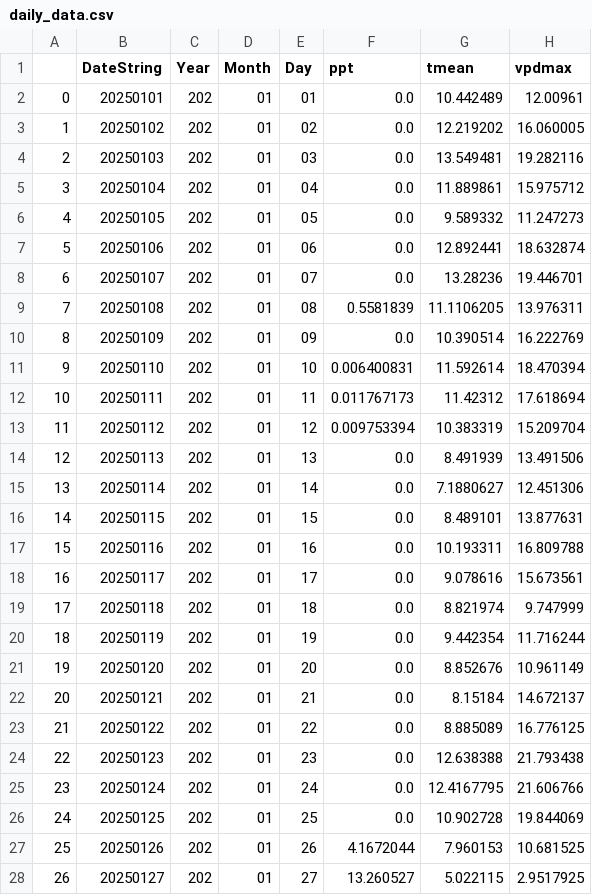
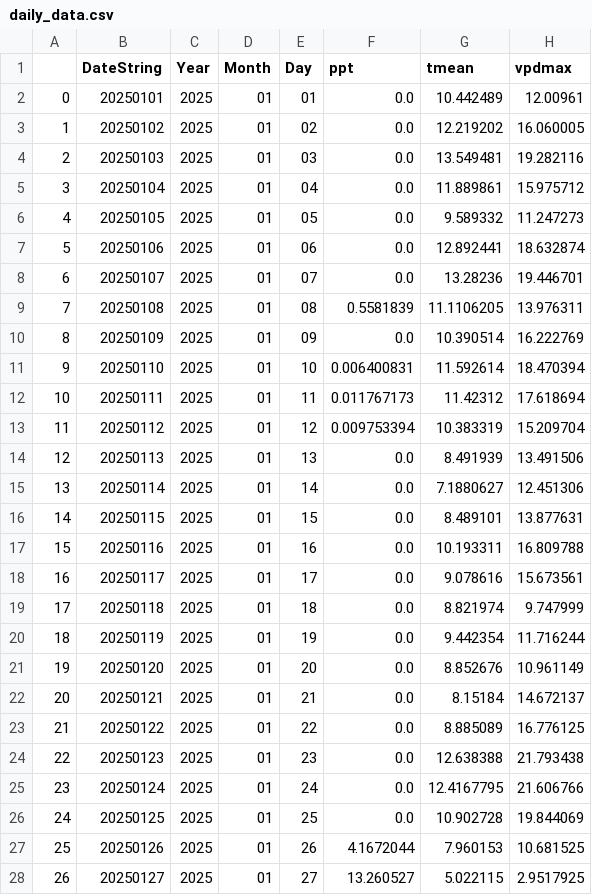
Before and after one commit to amensiko/eaton-fire, a CSV file: prism_wx/data/processed/daily_data.csv, drawn as a sheet; only a part is shown; the diff covers the shown part only.

Commit message:
fixed small bug in wx date parsing for daily data

```diff
--- a/prism_wx/data/processed/daily_data.csv
+++ b/prism_wx/data/processed/daily_data.csv
@@ -1,28 +1,28 @@
 ,DateString,Year,Month,Day,ppt,tmean,vpdmax
-0,20250101,202,01,01,0.0,10.442489,12.00961
-1,20250102,202,01,02,0.0,12.219202,16.060005
-2,20250103,202,01,03,0.0,13.549481,19.282116
-3,20250104,202,01,04,0.0,11.889861,15.975712
-4,20250105,202,01,05,0.0,9.589332,11.247273
-5,20250106,202,01,06,0.0,12.892441,18.632874
-6,20250107,202,01,07,0.0,13.28236,19.446701
-7,20250108,202,01,08,0.5581839,11.1106205,13.976311
-8,20250109,202,01,09,0.0,10.390514,16.222769
-9,20250110,202,01,10,0.006400831,11.592614,18.470394
-10,20250111,202,01,11,0.011767173,11.42312,17.618694
-11,20250112,202,01,12,0.009753394,10.383319,15.209704
-12,20250113,202,01,13,0.0,8.491939,13.491506
-13,20250114,202,01,14,0.0,7.1880627,12.451306
-14,20250115,202,01,15,0.0,8.489101,13.877631
-15,20250116,202,01,16,0.0,10.193311,16.809788
-16,20250117,202,01,17,0.0,9.078616,15.673561
-17,20250118,202,01,18,0.0,8.821974,9.747999
-18,20250119,202,01,19,0.0,9.442354,11.716244
-19,20250120,202,01,20,0.0,8.852676,10.961149
-20,20250121,202,01,21,0.0,8.15184,14.672137
-21,20250122,202,01,22,0.0,8.885089,16.776125
-22,20250123,202,01,23,0.0,12.638388,21.793438
-23,20250124,202,01,24,0.0,12.4167795,21.606766
-24,20250125,202,01,25,0.0,10.902728,19.844069
-25,20250126,202,01,26,4.1672044,7.960153,10.681525
-26,20250127,202,01,27,13.260527,5.022115,2.9517925
+0,20250101,2025,01,01,0.0,10.442489,12.00961
+1,20250102,2025,01,02,0.0,12.219202,16.060005
+2,20250103,2025,01,03,0.0,13.549481,19.282116
+3,20250104,2025,01,04,0.0,11.889861,15.975712
+4,20250105,2025,01,05,0.0,9.589332,11.247273
+5,20250106,2025,01,06,0.0,12.892441,18.632874
+6,20250107,2025,01,07,0.0,13.28236,19.446701
+7,20250108,2025,01,08,0.5581839,11.1106205,13.976311
+8,20250109,2025,01,09,0.0,10.390514,16.222769
+9,20250110,2025,01,10,0.006400831,11.592614,18.470394
+10,20250111,2025,01,11,0.011767173,11.42312,17.618694
+11,20250112,2025,01,12,0.009753394,10.383319,15.209704
+12,20250113,2025,01,13,0.0,8.491939,13.491506
+13,20250114,2025,01,14,0.0,7.1880627,12.451306
+14,20250115,2025,01,15,0.0,8.489101,13.877631
+15,20250116,2025,01,16,0.0,10.193311,16.809788
+16,20250117,2025,01,17,0.0,9.078616,15.673561
+17,20250118,2025,01,18,0.0,8.821974,9.747999
+18,20250119,2025,01,19,0.0,9.442354,11.716244
+19,20250120,2025,01,20,0.0,8.852676,10.961149
+20,20250121,2025,01,21,0.0,8.15184,14.672137
+21,20250122,2025,01,22,0.0,8.885089,16.776125
+22,20250123,2025,01,23,0.0,12.638388,21.793438
+23,20250124,2025,01,24,0.0,12.4167795,21.606766
+24,20250125,2025,01,25,0.0,10.902728,19.844069
+25,20250126,2025,01,26,4.1672044,7.960153,10.681525
+26,20250127,2025,01,27,13.260527,5.022115,2.9517925
```
Also changed, not shown: 63 edited cells elsewhere in this file, 2 other files.
